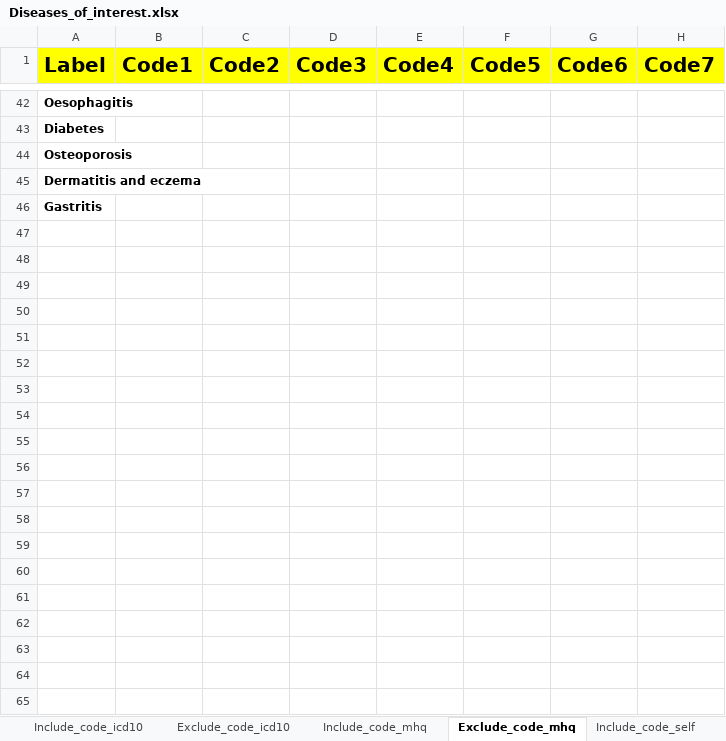
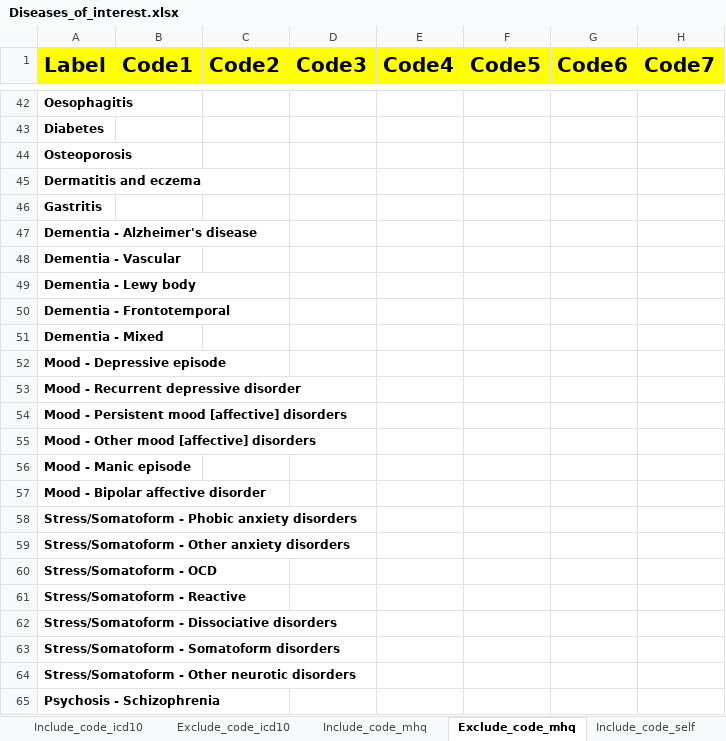
Before and after one commit to hjameei/Heterogeneity, an Excel workbook: Inputs/Diagnosis/Diseases_of_interest.xlsx, sheet Exclude_code_mhq, drawn as a sheet; only a part is shown, gaps mark what is left out; values as stored, in another font and other column widths than the file's, no borders; the diff covers the shown part only; the diff names each change by its address in the sheet, - before the commit and + after, or states it on an @@ line.

```diff
--- a/Inputs/Diagnosis/Diseases_of_interest.xlsx (sheet Exclude_code_mhq)
+++ b/Inputs/Diagnosis/Diseases_of_interest.xlsx (sheet Exclude_code_mhq)
+row 47: Dementia - Alzheimer's disease
+row 48: Dementia - Vascular
+row 49: Dementia - Lewy body
+row 50: Dementia - Frontotemporal
+row 51: Dementia - Mixed
+row 52: Mood - Depressive episode
+row 53: Mood - Recurrent depressive disorder
+row 54: Mood - Persistent mood [affective] disorders
+row 55: Mood - Other mood [affective] disorders
+row 56: Mood - Manic episode
+row 57: Mood - Bipolar affective disorder
+row 58: Stress/Somatoform - Phobic anxiety disorders
+row 59: Stress/Somatoform - Other anxiety disorders
+row 60: Stress/Somatoform - OCD
+row 61: Stress/Somatoform - Reactive
+row 62: Stress/Somatoform - Dissociative disorders
+row 63: Stress/Somatoform - Somatoform disorders
+row 64: Stress/Somatoform - Other neurotic disorders
+row 65: Psychosis - Schizophrenia
```
Also changed, not shown: 85 added rows elsewhere in this sheet, sheet Include_desc, sheet Include_code_icd10, sheet Include_code_icd9, sheet Include_code_mhq, sheet Exclude_code_self, sheet Include_code_self, 2 more sheets, other sheet tabs, 25 other files.
